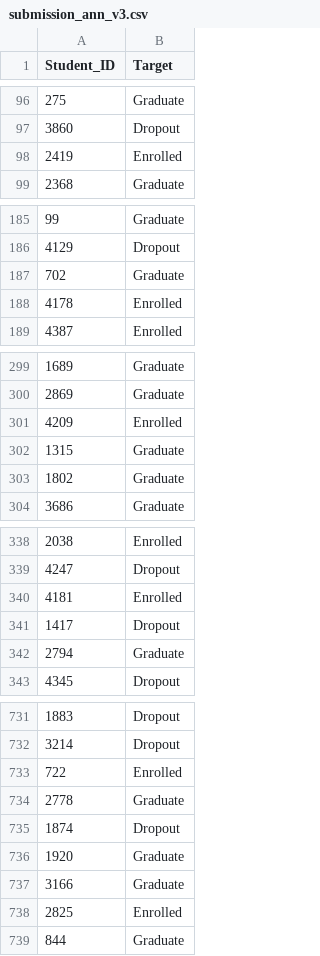
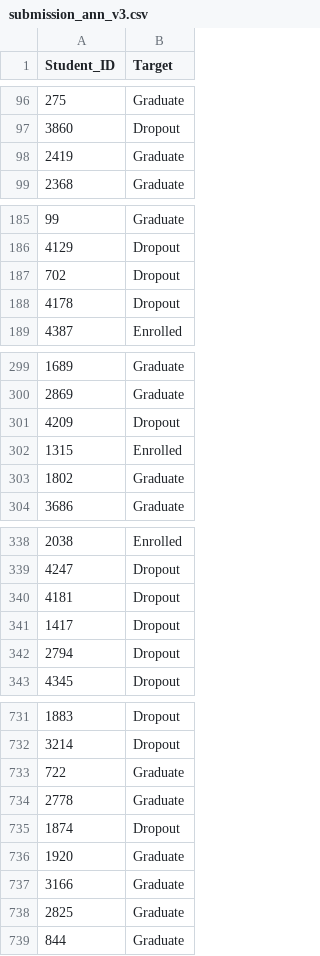
Before and after one commit to hamzhrdn/G6_AdvancedAI_Model, a CSV file: output/csv/submission_ann_v3.csv, drawn as a sheet; only a part is shown, gaps mark what is left out; the diff covers the shown part only.

```diff
--- a/output/csv/submission_ann_v3.csv
+++ b/output/csv/submission_ann_v3.csv
@@ -97,3 +97,3 @@ Student_ID,Target
 3860,Dropout
-2419,Enrolled
+2419,Graduate
 2368,Graduate
@@ -186,4 +186,4 @@ Student_ID,Target
 4129,Dropout
-702,Graduate
-4178,Enrolled
+702,Dropout
+4178,Dropout
 4387,Enrolled
@@ -300,4 +300,4 @@ Student_ID,Target
 2869,Graduate
-4209,Enrolled
-1315,Graduate
+4209,Dropout
+1315,Enrolled
 1802,Graduate
@@ -339,5 +339,5 @@ Student_ID,Target
 4247,Dropout
-4181,Enrolled
+4181,Dropout
 1417,Dropout
-2794,Graduate
+2794,Dropout
 4345,Dropout
@@ -732,3 +732,3 @@ Student_ID,Target
 3214,Dropout
-722,Enrolled
+722,Graduate
 2778,Graduate
@@ -737,3 +737,3 @@ Student_ID,Target
 3166,Graduate
-2825,Enrolled
+2825,Graduate
 844,Graduate
```
Also changed, not shown: 64 edited cells elsewhere in this file, 2 other files.
